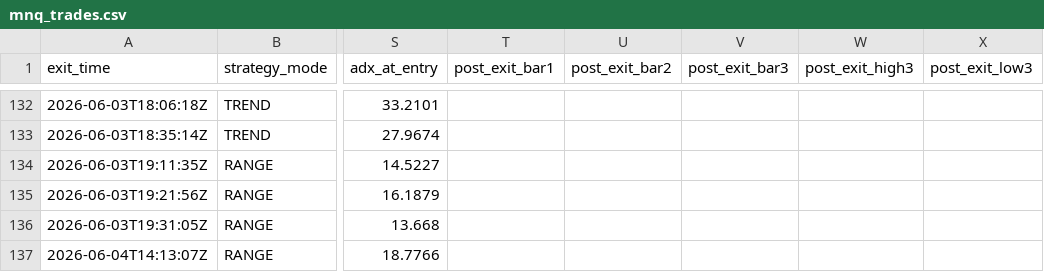
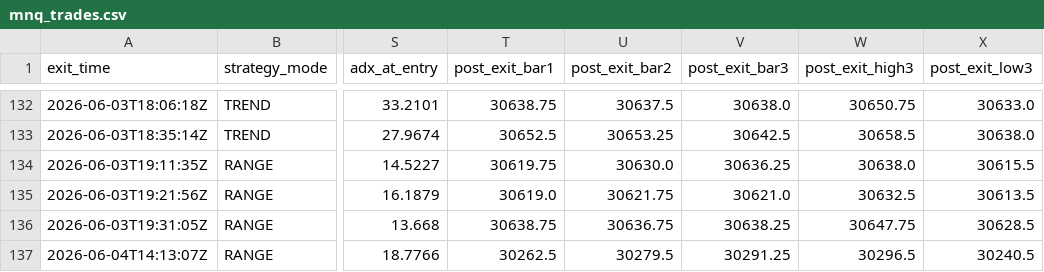
Before and after one commit to cozerdag/mnq-dashboard, a CSV file: data/mnq_trades.csv, drawn as a sheet; only a part is shown, gaps mark what is left out; the diff covers the shown part only; the diff names each change by its address in the sheet, - before the commit and + after, or states it on an @@ line.

```diff
--- a/data/mnq_trades.csv
+++ b/data/mnq_trades.csv
-T132 (post_exit_bar1): (empty)
+T132 (post_exit_bar1): 30638.75
-U132 (post_exit_bar2): (empty)
+U132 (post_exit_bar2): 30637.5
-V132 (post_exit_bar3): (empty)
+V132 (post_exit_bar3): 30638.0
-W132 (post_exit_high3): (empty)
+W132 (post_exit_high3): 30650.75
-X132 (post_exit_low3): (empty)
+X132 (post_exit_low3): 30633.0
-T133 (post_exit_bar1): (empty)
+T133 (post_exit_bar1): 30652.5
-U133 (post_exit_bar2): (empty)
+U133 (post_exit_bar2): 30653.25
-V133 (post_exit_bar3): (empty)
+V133 (post_exit_bar3): 30642.5
-W133 (post_exit_high3): (empty)
+W133 (post_exit_high3): 30658.5
-X133 (post_exit_low3): (empty)
+X133 (post_exit_low3): 30638.0
-T134 (post_exit_bar1): (empty)
+T134 (post_exit_bar1): 30619.75
-U134 (post_exit_bar2): (empty)
+U134 (post_exit_bar2): 30630.0
-V134 (post_exit_bar3): (empty)
+V134 (post_exit_bar3): 30636.25
-W134 (post_exit_high3): (empty)
+W134 (post_exit_high3): 30638.0
-X134 (post_exit_low3): (empty)
+X134 (post_exit_low3): 30615.5
-T135 (post_exit_bar1): (empty)
+T135 (post_exit_bar1): 30619.0
-U135 (post_exit_bar2): (empty)
+U135 (post_exit_bar2): 30621.75
-V135 (post_exit_bar3): (empty)
+V135 (post_exit_bar3): 30621.0
-W135 (post_exit_high3): (empty)
+W135 (post_exit_high3): 30632.5
-X135 (post_exit_low3): (empty)
+X135 (post_exit_low3): 30613.5
-T136 (post_exit_bar1): (empty)
+T136 (post_exit_bar1): 30638.75
-U136 (post_exit_bar2): (empty)
+U136 (post_exit_bar2): 30636.75
-V136 (post_exit_bar3): (empty)
+V136 (post_exit_bar3): 30638.25
-W136 (post_exit_high3): (empty)
+W136 (post_exit_high3): 30647.75
-X136 (post_exit_low3): (empty)
+X136 (post_exit_low3): 30628.5
-T137 (post_exit_bar1): (empty)
+T137 (post_exit_bar1): 30262.5
-U137 (post_exit_bar2): (empty)
+U137 (post_exit_bar2): 30279.5
-V137 (post_exit_bar3): (empty)
+V137 (post_exit_bar3): 30291.25
-W137 (post_exit_high3): (empty)
+W137 (post_exit_high3): 30296.5
-X137 (post_exit_low3): (empty)
+X137 (post_exit_low3): 30240.5
```
Also changed, not shown: 55 edited cells elsewhere in this file, 3 other files.
